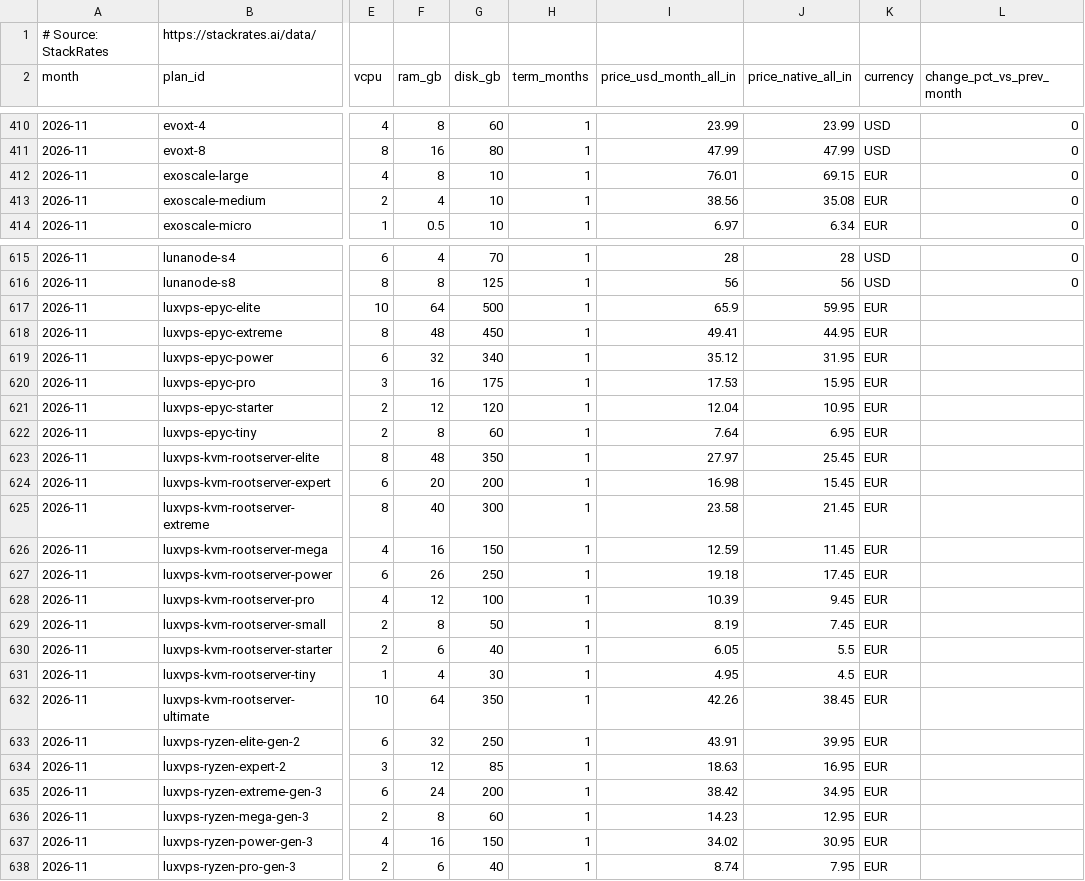
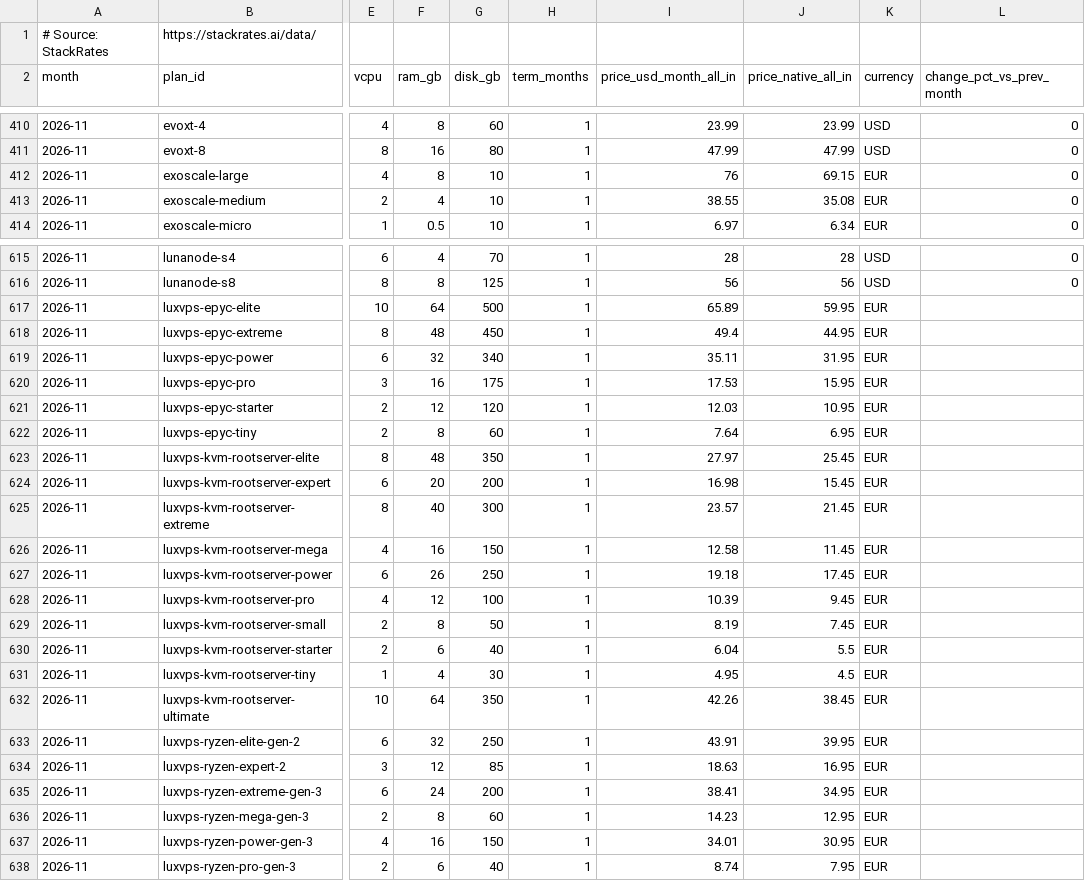
Before and after one commit to firststategrowth/vps-prices, a CSV file: index/vps-price-index-plans.csv, drawn as a sheet; only a part is shown, gaps mark what is left out; the diff covers the shown part only; the diff names each change by its address in the sheet, - before the commit and + after, or states it on an @@ line.

```diff
--- a/index/vps-price-index-plans.csv
+++ b/index/vps-price-index-plans.csv
-I412 (price_usd_month_all_in): 76.01
+I412 (price_usd_month_all_in): 76
-I413 (price_usd_month_all_in): 38.56
+I413 (price_usd_month_all_in): 38.55
-I617 (price_usd_month_all_in): 65.9
+I617 (price_usd_month_all_in): 65.89
-I618 (price_usd_month_all_in): 49.41
+I618 (price_usd_month_all_in): 49.4
-I619 (price_usd_month_all_in): 35.12
+I619 (price_usd_month_all_in): 35.11
-I621 (price_usd_month_all_in): 12.04
+I621 (price_usd_month_all_in): 12.03
-I625 (price_usd_month_all_in): 23.58
+I625 (price_usd_month_all_in): 23.57
-I626 (price_usd_month_all_in): 12.59
+I626 (price_usd_month_all_in): 12.58
-I630 (price_usd_month_all_in): 6.05
+I630 (price_usd_month_all_in): 6.04
-I635 (price_usd_month_all_in): 38.42
+I635 (price_usd_month_all_in): 38.41
-I637 (price_usd_month_all_in): 34.02
+I637 (price_usd_month_all_in): 34.01
```
Also changed, not shown: 41 edited cells elsewhere in this file, history/20i.csv, history/alwyzon.csv, 23 other files.
